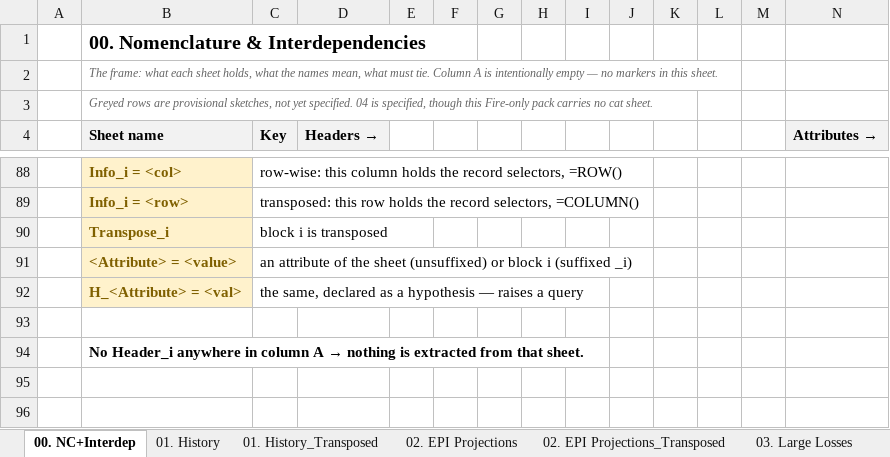
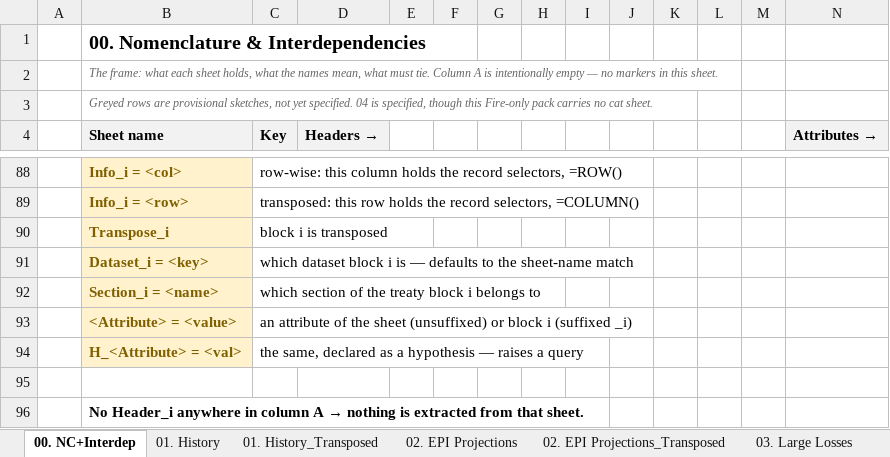
Before and after one commit to kreussito/Data_Transform, an Excel workbook: Intake_v1.xlsx, sheet 00. NC+Interdep, drawn as a sheet; only a part is shown, gaps mark what is left out; values as stored, in another font and other column widths than the file's, no borders; rows hold the shown columns only; the diff names each change by its address in the sheet, - before the commit and + after, or states it on an @@ line.

```diff
--- a/Intake_v1.xlsx (sheet 00. NC+Interdep)
+++ b/Intake_v1.xlsx (sheet 00. NC+Interdep)
+row 91:  | Dataset_i = <key> | which dataset block i is — defaults to the sheet-name match
+row 92:  | Section_i = <name> | which section of the treaty block i belongs to
```
Also changed, not shown: Intake_Engineering_v1.xlsx, Intake_FireCat_v1.xlsx, 10 other files.
